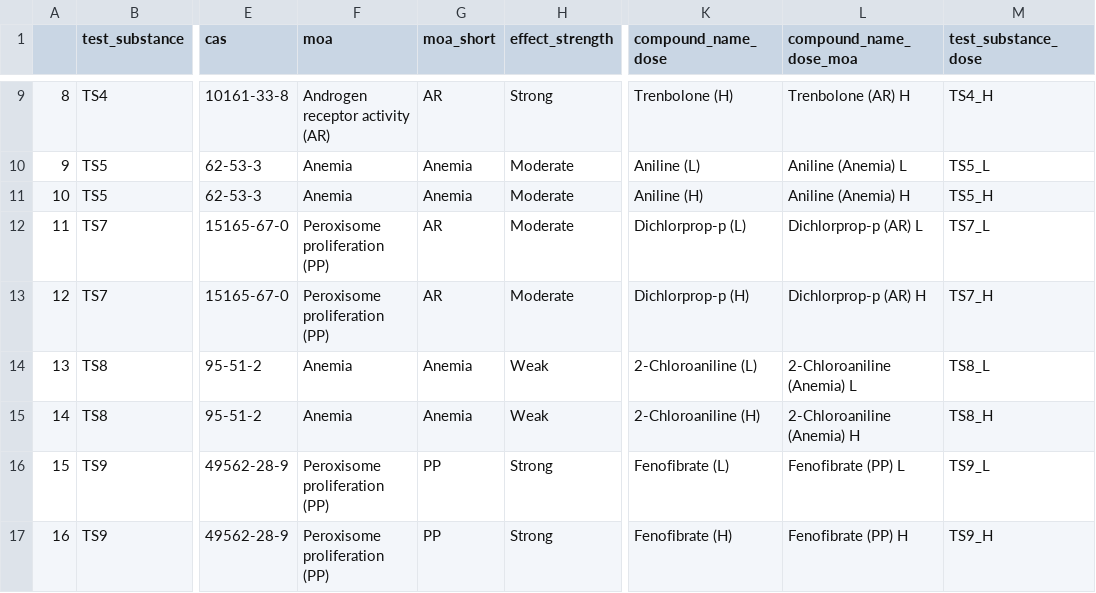
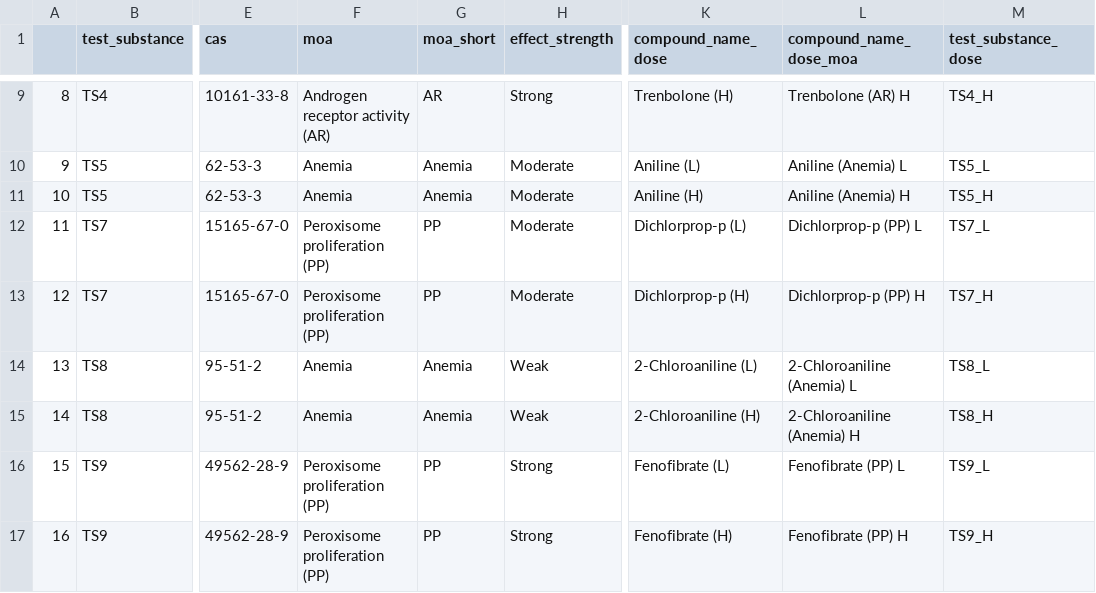
Before and after one commit to michabohealthscience/training-fsa, a CSV file: data/unblinded_ordered_names.csv, drawn as a sheet; only a part is shown, gaps mark what is left out; the diff names each change by its address in the sheet, - before the commit and + after, or states it on an @@ line.

```diff
--- a/data/unblinded_ordered_names.csv
+++ b/data/unblinded_ordered_names.csv
-G12:G13 (moa_short): AR
+G12:G13 (moa_short): PP
-L12 (compound_name_dose_moa): Dichlorprop-p (AR) L
+L12 (compound_name_dose_moa): Dichlorprop-p (PP) L
-L13 (compound_name_dose_moa): Dichlorprop-p (AR) H
+L13 (compound_name_dose_moa): Dichlorprop-p (PP) H
```
Also changed, not shown: docs/data/unblinded_ordered_names.csv, 4 other files.
